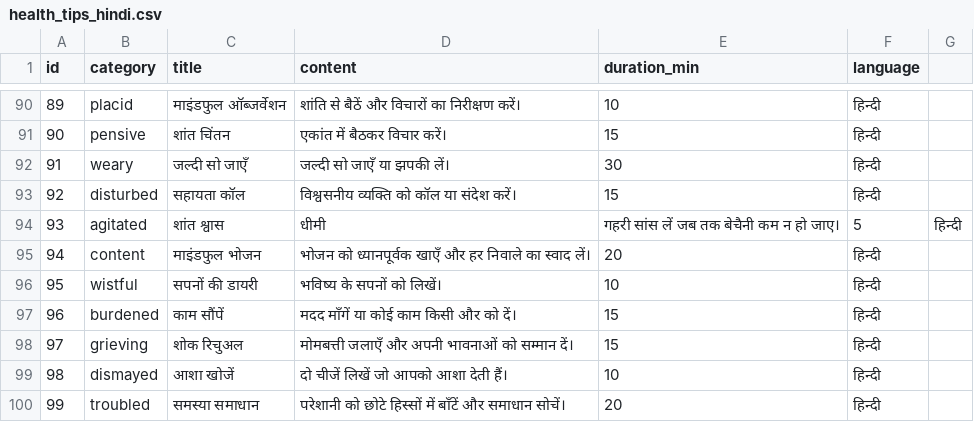
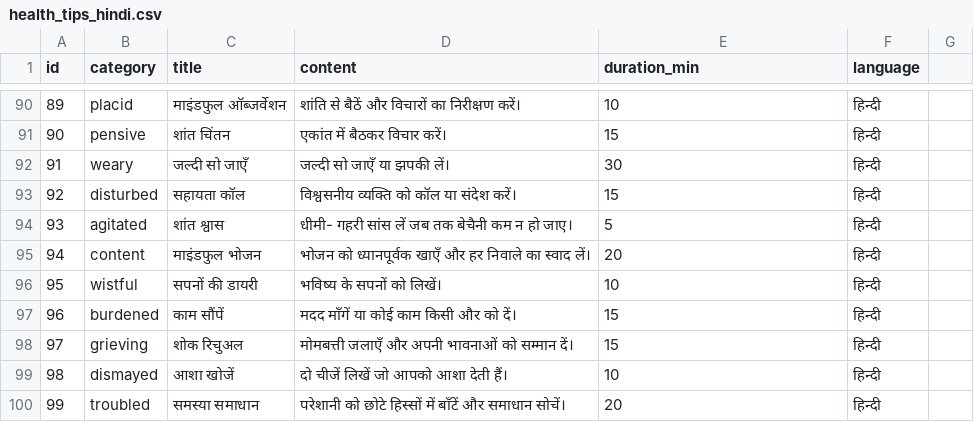
Before and after one commit to swatipriyadarshini9/youth-wellness-hack, a CSV file: health_tips_hindi.csv, drawn as a sheet; only a part is shown, gaps mark what is left out.

Commit message:
Update health_tips_hindi.csv

```diff
--- a/health_tips_hindi.csv
+++ b/health_tips_hindi.csv
@@ -93,3 +93,3 @@ id,category,title,content,duration_min,language
 92,disturbed,सहायता कॉल,विश्वसनीय व्यक्ति को कॉल या संदेश करें।,15,हिन्दी
-93,agitated,शांत श्वास,धीमी, गहरी सांस लें जब तक बेचैनी कम न हो जाए।,5,हिन्दी
+93,agitated,शांत श्वास,धीमी- गहरी सांस लें जब तक बेचैनी कम न हो जाए।,5,हिन्दी
 94,content,माइंडफुल भोजन,भोजन को ध्यानपूर्वक खाएँ और हर निवाले का स्वाद लें।,20,हिन्दी
```
